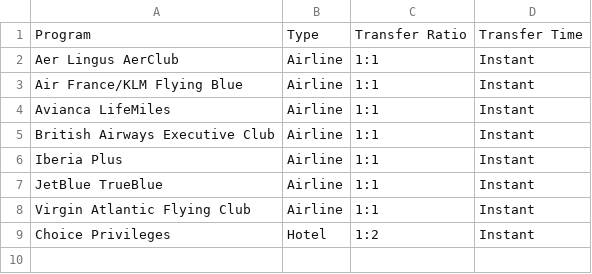
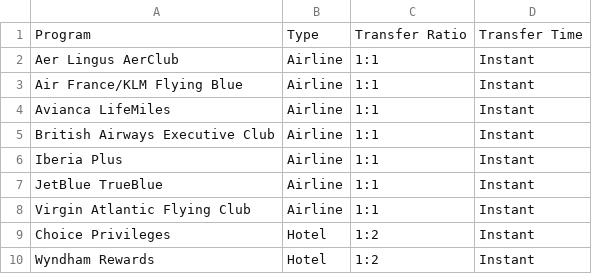
Before and after one commit to atmospyhere/bonuses, a CSV file: partners_wells_fargo_transfer_partners.csv, drawn as a sheet.

```diff
--- a/partners_wells_fargo_transfer_partners.csv
+++ b/partners_wells_fargo_transfer_partners.csv
@@ -9 +9,2 @@ Virgin Atlantic Flying Club,Airline,1:1,Instant
 Choice Privileges,Hotel,1:2,Instant
+Wyndham Rewards,Hotel,1:2,Instant
```
Also changed, not shown: partners_american_express_transfer_partners.csv, partners_citi_transfer_partners.csv, 1 other file.
